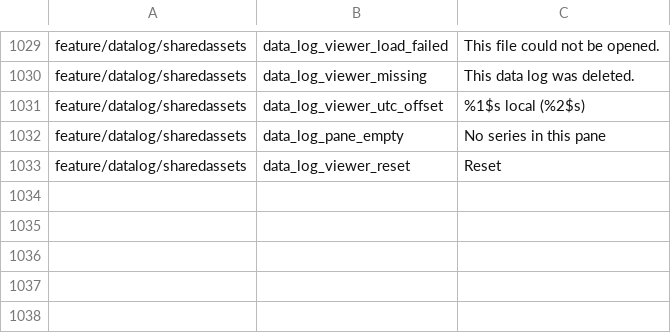
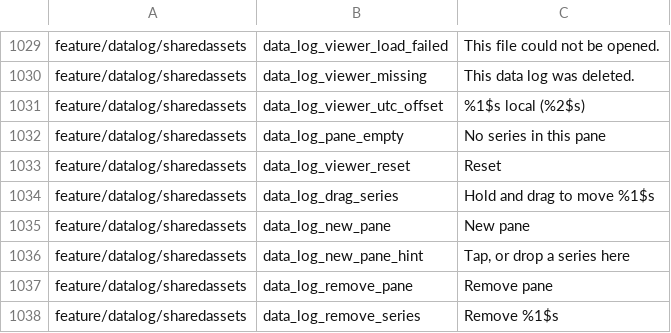
Before and after one commit to fz172/squawkit, a TSV file: core/template/src/androidHostTest/resources/string_snapshot.tsv, drawn as a sheet; only a part is shown, gaps mark what is left out.

Commit message:
Data log P4 T30: pane-header chips, drag between panes, New pane target, mixed-kind spawn rule (#1036)
LayoutEdits holds the pure layout operations (add, remove, move with
the chart-versus-map spawn rule, spawn, removePane with retargeting,
target). Chips show swatch, short name, live cursor value and unit with
a remove control, and are the drag handle: an in-app SeriesDragState
tracks the chip in flight against pane and New pane bounds, since the
platform drag-and-drop payload type differs per target. Any gesture on a
pane makes it the target.

```diff
--- a/core/template/src/androidHostTest/resources/string_snapshot.tsv
+++ b/core/template/src/androidHostTest/resources/string_snapshot.tsv
@@ -1033 +1033,6 @@ feature/datalog/sharedassets	data_log_pane_empty	No series in this pane
 feature/datalog/sharedassets	data_log_viewer_reset	Reset
+feature/datalog/sharedassets	data_log_drag_series	Hold and drag to move %1$s
+feature/datalog/sharedassets	data_log_new_pane	New pane
+feature/datalog/sharedassets	data_log_new_pane_hint	Tap, or drop a series here
+feature/datalog/sharedassets	data_log_remove_pane	Remove pane
+feature/datalog/sharedassets	data_log_remove_series	Remove %1$s
```
Also changed, not shown: 10 other files.
